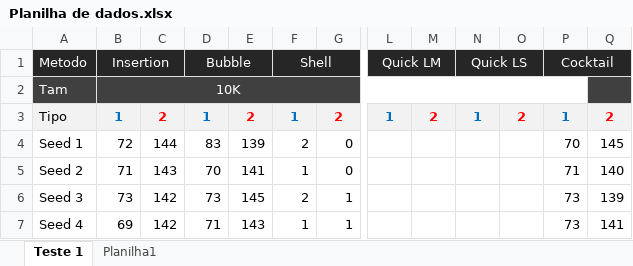
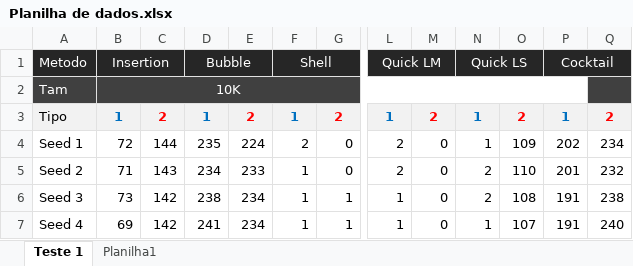
Before and after one commit to Zaldef/Projeto-II-Estrutura-de-Dados, an Excel workbook: Planilha de dados.xlsx, sheet Teste 1, drawn as a sheet; only a part is shown, gaps mark what is left out; values as stored, in another font and other column widths than the file's, no borders; the diff covers the shown part only; the diff names each change by its address in the sheet, - before the commit and + after, or states it on an @@ line.

Commit message:
testes finalizados

```diff
--- a/Planilha de dados.xlsx (sheet Teste 1)
+++ b/Planilha de dados.xlsx (sheet Teste 1)
-D4: 83
+D4: 235
-E4: 139
+E4: 224
-L4:L5: (empty)
+L4:L5: 2
-M4:M7: (empty)
+M4:M7: 0
-N4: (empty)
+N4: 1
-O4: (empty)
+O4: 109
-P4: 70
+P4: 202
-Q4: 145
+Q4: 234
-D5: 70
+D5: 234
-E5: 141
+E5: 233
-N5:N6: (empty)
+N5:N6: 2
-O5: (empty)
+O5: 110
-P5: 71
+P5: 201
-Q5: 140
+Q5: 232
-D6: 73
+D6: 238
-E6: 145
+E6: 234
-F6: 2
+F6: 1
-L6:L7: (empty)
+L6:L7: 1
-O6: (empty)
+O6: 108
-P6:P7: 73
+P6:P7: 191
-Q6: 139
+Q6: 238
-D7: 71
+D7: 241
-E7: 143
+E7: 234
-N7: (empty)
+N7: 1
-O7: (empty)
+O7: 107
-Q7: 141
+Q7: 240
```
Also changed, not shown: 2 added rows, 2 removed rows and 561 edited cells elsewhere in this sheet, sheet Planilha1, 3 other files.
